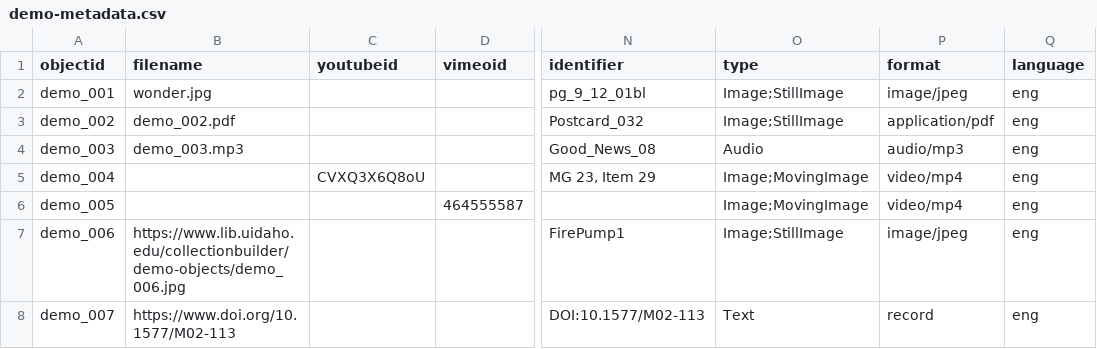
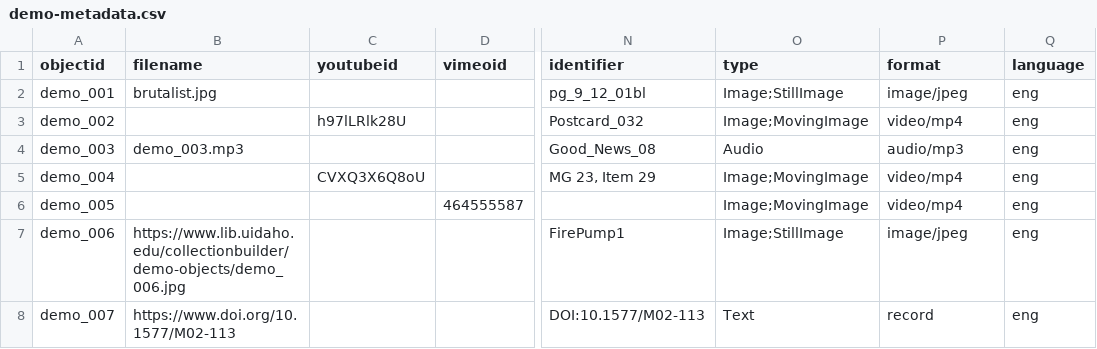
Before and after one commit to 24-00237/dreu, a CSV file: _data/demo-metadata.csv, drawn as a sheet; only a part is shown, gaps mark what is left out; the diff names each change by its address in the sheet, - before the commit and + after, or states it on an @@ line.

Commit message:
Add files via upload

```diff
--- a/_data/demo-metadata.csv
+++ b/_data/demo-metadata.csv
-B2 (filename): wonder.jpg
+B2 (filename): brutalist.jpg
-B3 (filename): demo_002.pdf
+B3 (filename): (empty)
-C3 (youtubeid): (empty)
+C3 (youtubeid): h97lLRlk28U
-O3 (type): Image;StillImage
+O3 (type): Image;MovingImage
-P3 (format): application/pdf
+P3 (format): video/mp4
```
